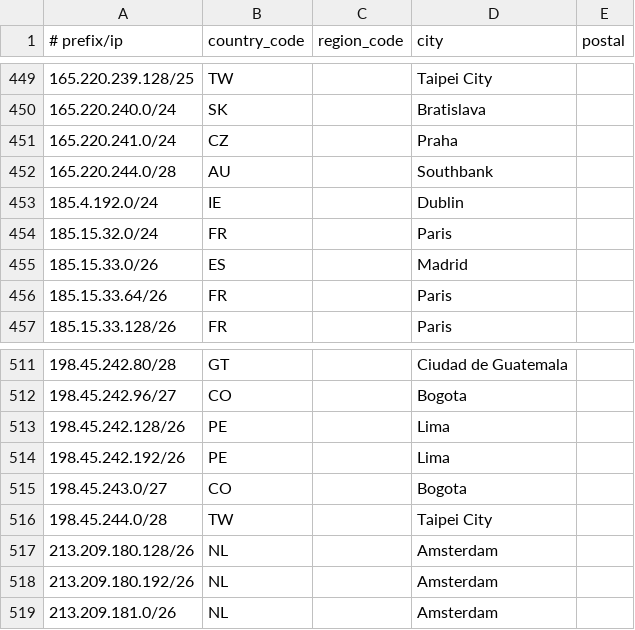
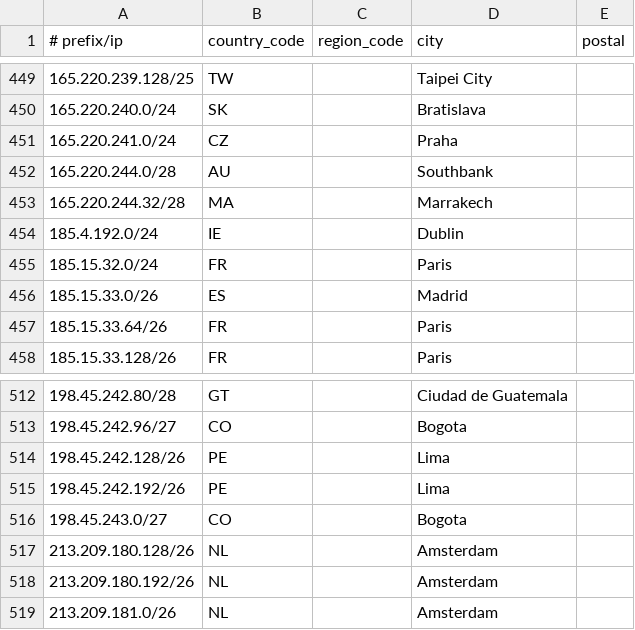
Before and after one commit to Viasat/geofeed, a CSV file: geofeed.csv, drawn as a sheet; only a part is shown, gaps mark what is left out.

Commit message:
viasat geofeed

```diff
--- a/geofeed.csv
+++ b/geofeed.csv
@@ -452,2 +452,3 @@
 165.220.244.0/28,AU,,Southbank,
+165.220.244.32/28,MA,,Marrakech,
 185.4.192.0/24,IE,,Dublin,
@@ -515,3 +516,2 @@
 198.45.243.0/27,CO,,Bogota,
-198.45.244.0/28,TW,,Taipei City,
 213.209.180.128/26,NL,,Amsterdam,
```
